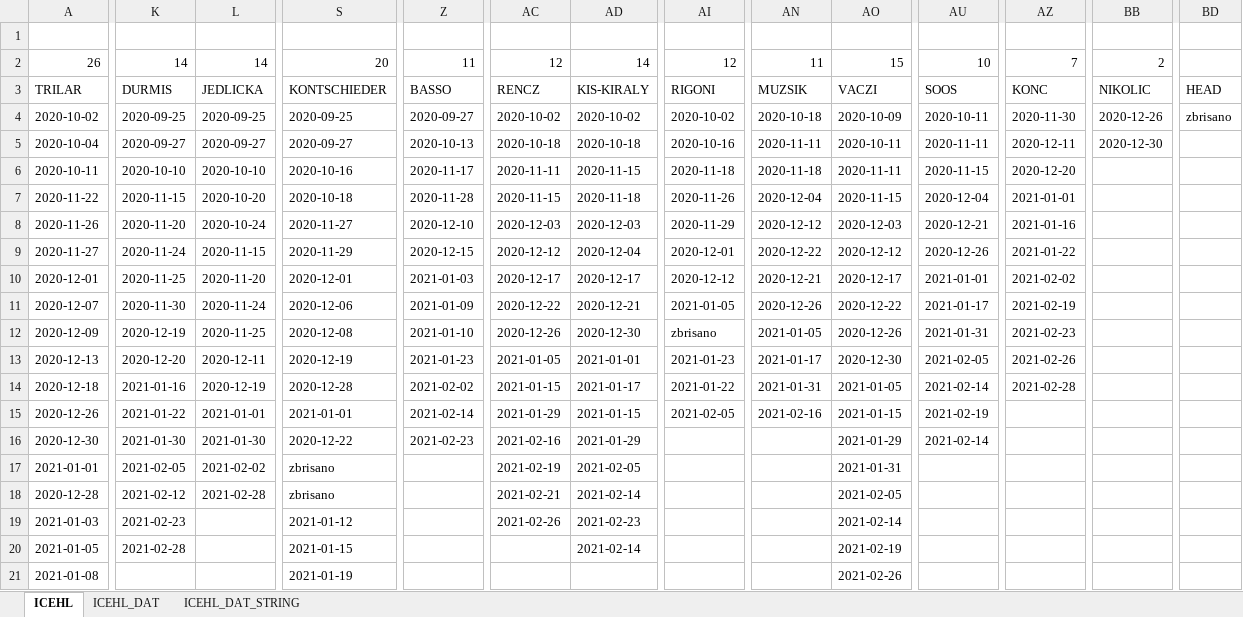
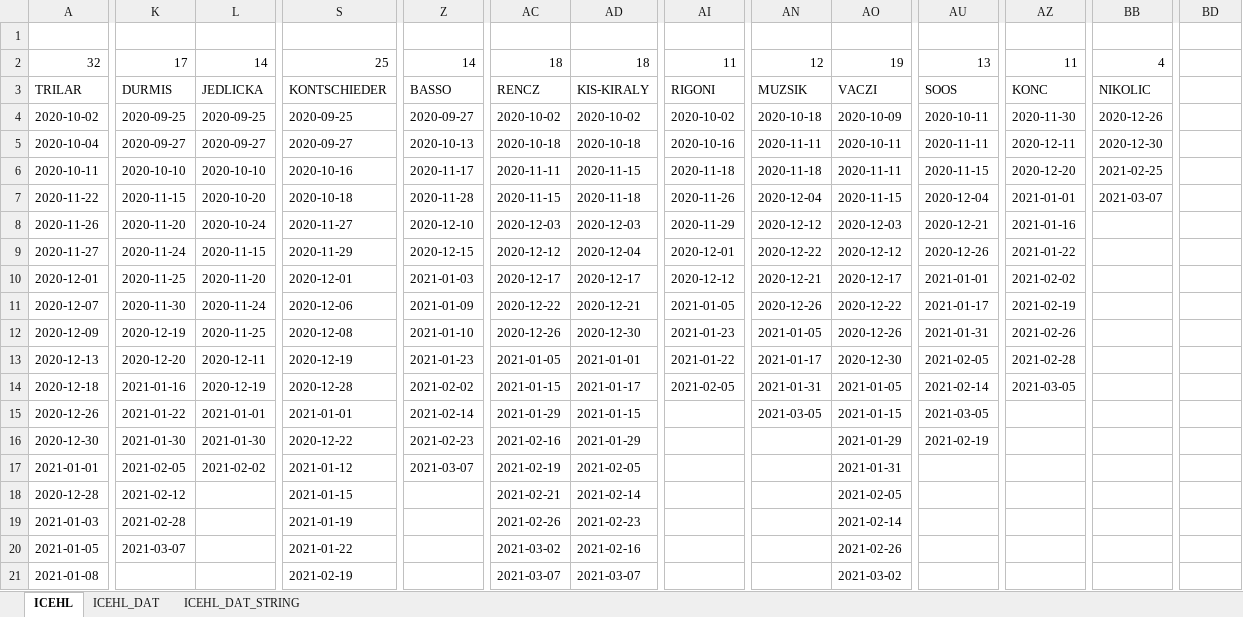
Before and after one commit to snojle23/delegacije, an Excel workbook: data/ICEHLdelegacije.xlsx, sheet ICEHL, drawn as a sheet; only a part is shown, gaps mark what is left out; values as stored, in another font and other column widths than the file's, no borders; removed rows and columns are numbered as before the commit, all else as after; rows hold the shown columns only; the diff covers the shown part only; the diff names each change by its address in the sheet, - before the commit and + after, or states it on an @@ line.

```diff
--- a/data/ICEHLdelegacije.xlsx (sheet ICEHL)
+++ b/data/ICEHLdelegacije.xlsx (sheet ICEHL)
-row 2: 26 | 14 | 14 | 20 | 11 | 12 | 14 | 12 | 11 | 15 | 10 | 7 | 2
+row 2: 32 | 17 | 14 | 25 | 14 | 18 | 18 | 11 | 12 | 19 | 13 | 11 | 4
-BD3: HEAD
+BD3: (empty)
-BD4: zbrisano
+BD4: (empty)
-BB6: (empty)
+BB6: 2021-02-25
-BB7: (empty)
+BB7: 2021-03-07
-AI12: zbrisano
+AI12: 2021-01-23
-AZ12: 2021-02-23
+AZ12: 2021-02-26
-AI13: 2021-01-23
+AI13: 2021-01-22
-AZ13: 2021-02-26
+AZ13: 2021-02-28
-AI14: 2021-01-22
+AI14: 2021-02-05
-AZ14: 2021-02-28
+AZ14: 2021-03-05
-AI15: 2021-02-05
+AI15: (empty)
-AN15: 2021-02-16
+AN15: 2021-03-05
-AU15: 2021-02-19
+AU15: 2021-03-05
-AU16: 2021-02-14
+AU16: 2021-02-19
-S17: zbrisano
+S17: 2021-01-12
-Z17: (empty)
+Z17: 2021-03-07
-L18: 2021-02-28
+L18: (empty)
-S18: zbrisano
+S18: 2021-01-15
-K19: 2021-02-23
+K19: 2021-02-28
-S19: 2021-01-12
+S19: 2021-01-19
-K20: 2021-02-28
+K20: 2021-03-07
-S20: 2021-01-15
+S20: 2021-01-22
-AC20: (empty)
+AC20: 2021-03-02
-AD20: 2021-02-14
+AD20: 2021-02-16
-AO20: 2021-02-19
+AO20: 2021-02-26
-S21: 2021-01-19
+S21: 2021-02-19
-AC21: (empty)
+AC21: 2021-03-07
-AD21: (empty)
+AD21: 2021-03-07
-AO21: 2021-02-26
+AO21: 2021-03-02
```
Also changed, not shown: 7 added rows, 6 removed rows and 97 edited cells elsewhere in this sheet, sheet ICEHL_DAT, sheet ICEHL_DAT_STRING, data/AHLdelegacije.xlsx, 5 other files.
